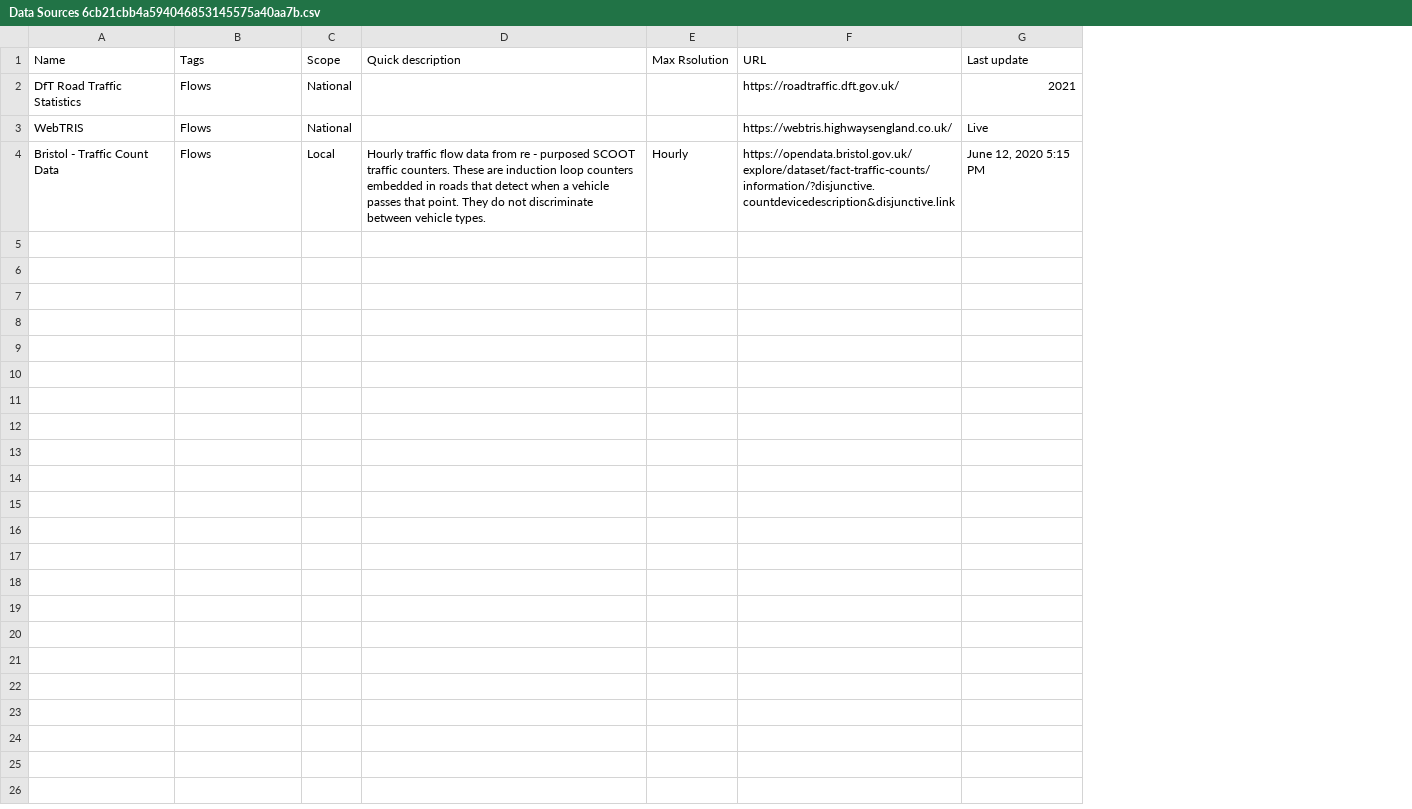
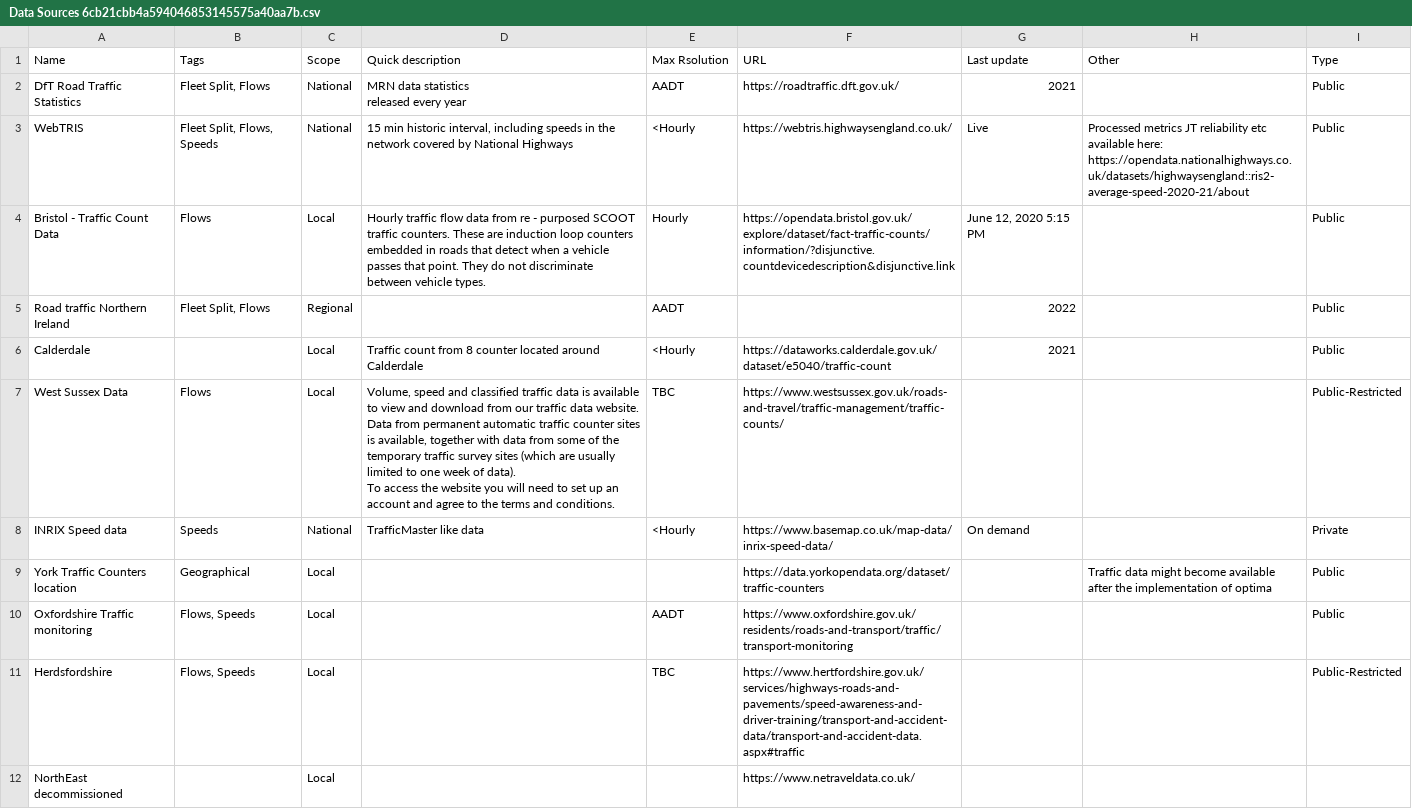
Before and after one commit to juanfonsecaLS1/trans_data_overview, a CSV file: notion-backup/Data Sources 6cb21cbb4a594046853145575a40aa7b.csv, drawn as a sheet; ↵ is a line break in a cell; the diff names each change by its address in the sheet, - before the commit and + after, or states it on an @@ line.

```diff
--- a/notion-backup/Data Sources 6cb21cbb4a594046853145575a40aa7b.csv
+++ b/notion-backup/Data Sources 6cb21cbb4a594046853145575a40aa7b.csv
+column H (Other), row 3: Processed metrics JT reliability etc available here: https://opendata.nationalhighways.co.uk/datasets/highwaysengland::ris2-average-speed-2020-21/about
+column I (Type), rows 2-4: all Public
-B2 (Tags): Flows
+B2 (Tags): Fleet Split, Flows
-D2 (Quick description): (empty)
+D2 (Quick description): MRN data statistics ↵ released every year
-E2 (Max Rsolution): (empty)
+E2 (Max Rsolution): AADT
-B3 (Tags): Flows
+B3 (Tags): Fleet Split, Flows, Speeds
-D3 (Quick description): (empty)
+D3 (Quick description): 15 min historic interval, including speeds in the network covered by National Highways
-E3 (Max Rsolution): (empty)
+E3 (Max Rsolution): <Hourly
+row 5: Road traffic Northern Ireland | Fleet Split, Flows | Regional |  | AADT |  | 2022 |  | Public
+row 6: Calderdale |  | Local | Traffic count from 8 counter located around Calderdale | <Hourly | https://dataworks.calderdale.gov.uk/dataset/e5040/traffic-count | 2021 |  | Public
+row 7: West Sussex Data | Flows | Local | Volume, speed and classified traffic data is available to view and download from our traffic data website. ↵ Data from permanent automatic traffic counter sites is available, together with data from some of the temporary traffic survey sites (which are usually limited to one week of data). ↵ To access the website you will need to set up an account and agree to the terms and conditions. | TBC | https://www.westsussex.gov.uk/roads-and-travel/traffic-management/traffic-counts/ |  |  | Public-Restricted
+row 8: INRIX Speed data | Speeds | National | TrafficMaster like data | <Hourly | https://www.basemap.co.uk/map-data/inrix-speed-data/ | On demand |  | Private
+row 9: York Traffic Counters location | Geographical | Local |  |  | https://data.yorkopendata.org/dataset/traffic-counters |  | Traffic data might become available after the implementation of optima | Public
+row 10: Oxfordshire Traffic monitoring | Flows, Speeds | Local |  | AADT | https://www.oxfordshire.gov.uk/residents/roads-and-transport/traffic/transport-monitoring |  |  | Public
+row 11: Herdsfordshire | Flows, Speeds | Local |  | TBC | https://www.hertfordshire.gov.uk/services/highways-roads-and-pavements/speed-awareness-and-driver-training/transport-and-accident-data/transport-and-accident-data.aspx#traffic |  |  | Public-Restricted
+row 12: NorthEast decommissioned |  | Local |  |  | https://www.netraveldata.co.uk/
```
Also changed, not shown: 12 other files.
